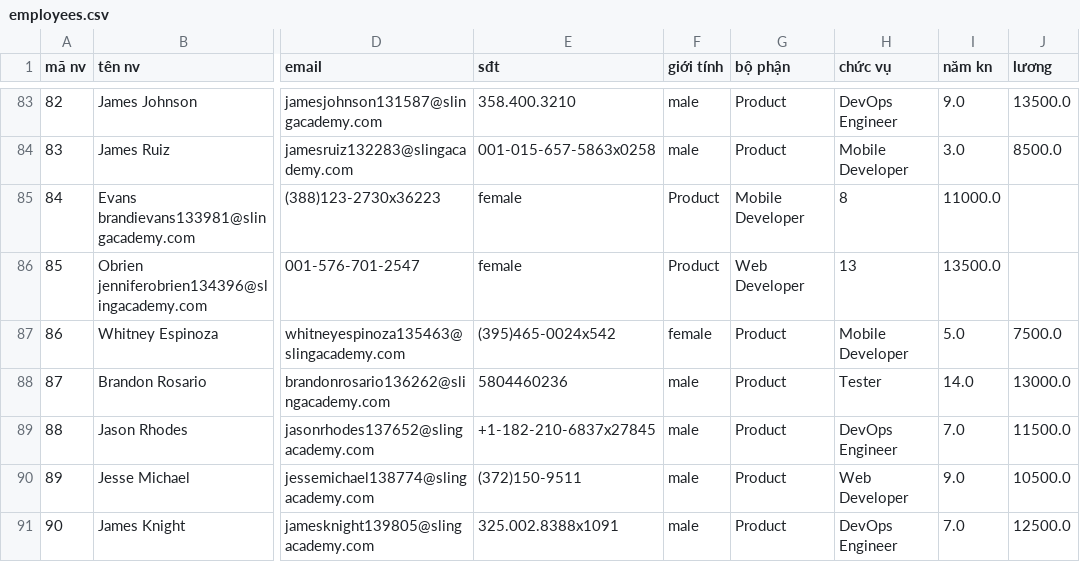
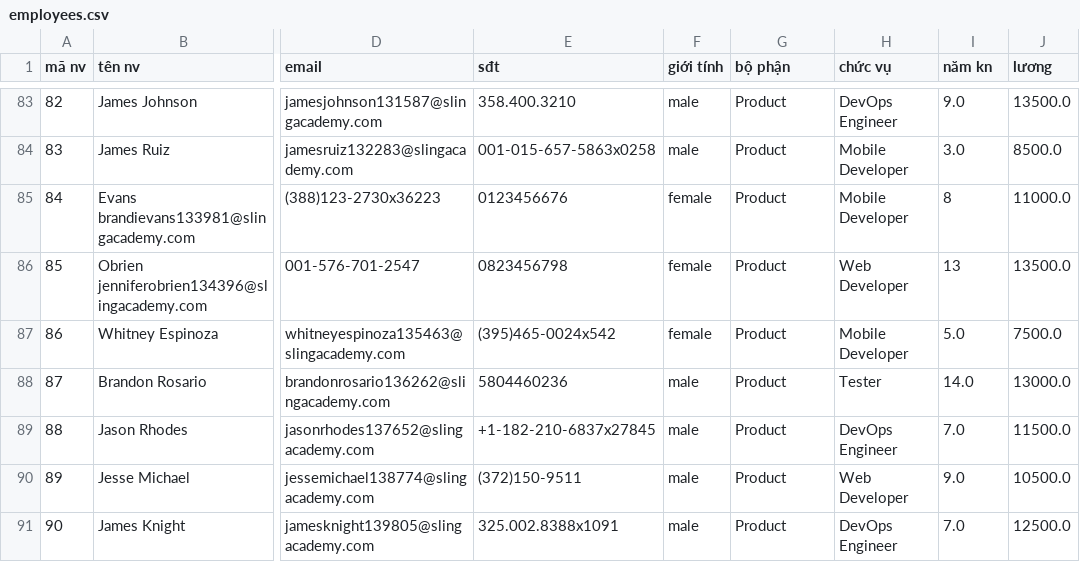
Before and after one commit to TriCao22406/Final, a CSV file: database/employees.csv, drawn as a sheet; only a part is shown, gaps mark what is left out; the diff names each change by its address in the sheet, - before the commit and + after, or states it on an @@ line.

Commit message:
commit

```diff
--- a/database/employees.csv
+++ b/database/employees.csv
-E85 (sđt): female
+E85 (sđt): 0123456676
-F85:F86 (giới tính): Product
+F85:F86 (giới tính): female
-G85 (bộ phận): Mobile Developer
+G85 (bộ phận): Product
-H85 (chức vụ): 8
+H85 (chức vụ): Mobile Developer
-I85 (năm kn): 11000.0
+I85 (năm kn): 8
-J85 (lương): (empty)
+J85 (lương): 11000.0
-E86 (sđt): female
+E86 (sđt): 0823456798
-G86 (bộ phận): Web Developer
+G86 (bộ phận): Product
-H86 (chức vụ): 13
+H86 (chức vụ): Web Developer
-I86 (năm kn): 13500.0
+I86 (năm kn): 13
-J86 (lương): (empty)
+J86 (lương): 13500.0
```
